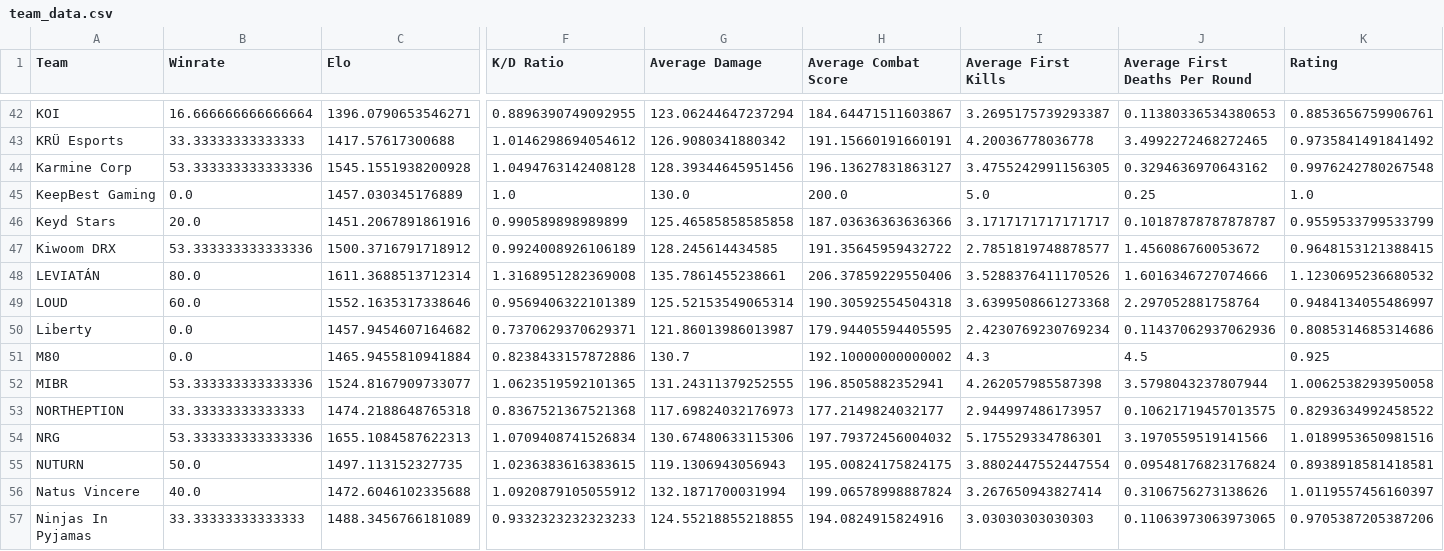
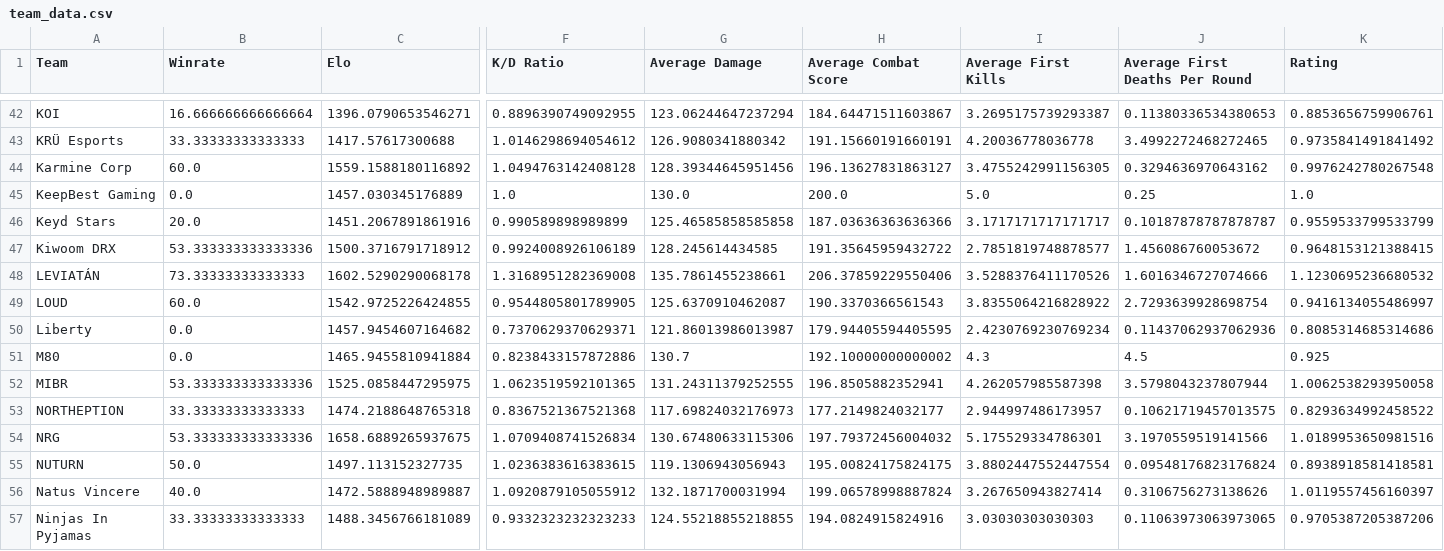
Before and after one commit to maharshinath/Velo.gg, a CSV file: server/csv/team_data.csv, drawn as a sheet; only a part is shown, gaps mark what is left out; the diff covers the shown part only; the diff names each change by its address in the sheet, - before the commit and + after, or states it on an @@ line.

```diff
--- a/server/csv/team_data.csv
+++ b/server/csv/team_data.csv
-B44 (Winrate): 53.333333333333336
+B44 (Winrate): 60.0
-C44 (Elo): 1545.1551938200928
+C44 (Elo): 1559.1588180116892
-B48 (Winrate): 80.0
+B48 (Winrate): 73.33333333333333
-C48 (Elo): 1611.3688513712314
+C48 (Elo): 1602.5290290068178
-C49 (Elo): 1552.1635317338646
+C49 (Elo): 1542.9725226424855
-F49 (K/D Ratio): 0.9569406322101389
+F49 (K/D Ratio): 0.9544805801789905
-G49 (Average Damage): 125.52153549065314
+G49 (Average Damage): 125.6370910462087
-H49 (Average Combat Score): 190.30592554504318
+H49 (Average Combat Score): 190.3370366561543
-I49 (Average First Kills): 3.6399508661273368
+I49 (Average First Kills): 3.8355064216828922
-J49 (Average First Deaths Per Round): 2.297052881758764
+J49 (Average First Deaths Per Round): 2.7293639928698754
-K49 (Rating): 0.9484134055486997
+K49 (Rating): 0.9416134055486997
-C52 (Elo): 1524.8167909733077
+C52 (Elo): 1525.0858447295975
-C54 (Elo): 1655.1084587622313
+C54 (Elo): 1658.6889265937675
-C56 (Elo): 1472.6046102335688
+C56 (Elo): 1472.5888948989887
```
Also changed, not shown: 41 edited cells elsewhere in this file, server/csv/filtered_matches.csv, server/csv/map_h2h_stats.csv, 9 other files.
